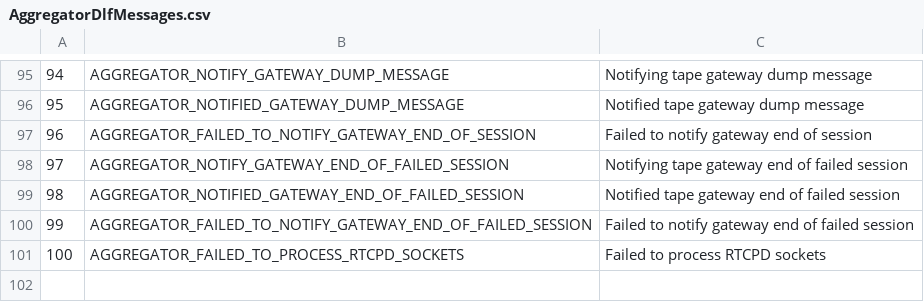
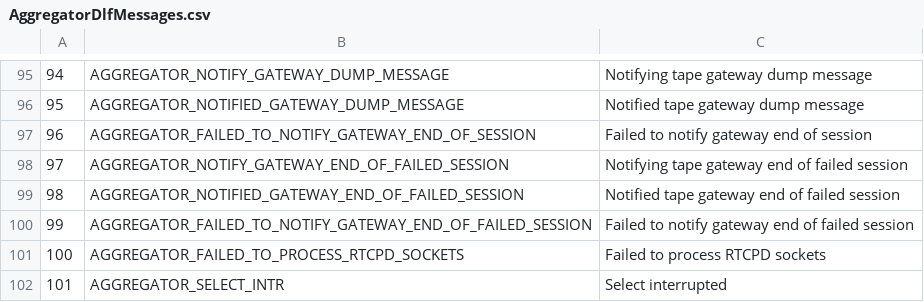
Before and after one commit to cern-cta/CTA, a CSV file: castor/tape/aggregator/AggregatorDlfMessages.csv, drawn as a sheet; only a part is shown, gaps mark what is left out; the diff names each change by its address in the sheet, - before the commit and + after, or states it on an @@ line.

Commit message:
Changed Bridge select loop wait logic from wait for 60 seconds to wait 60 lots of 1 second

```diff
--- a/castor/tape/aggregator/AggregatorDlfMessages.csv
+++ b/castor/tape/aggregator/AggregatorDlfMessages.csv
+row 102: 101 | AGGREGATOR_SELECT_INTR | Select interrupted
```
Also changed, not shown: 11 other files.
